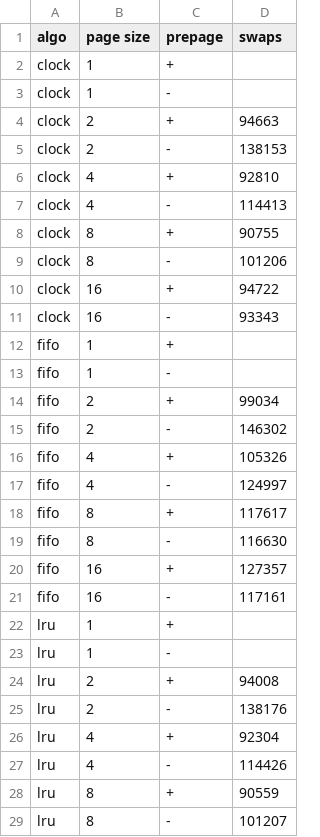
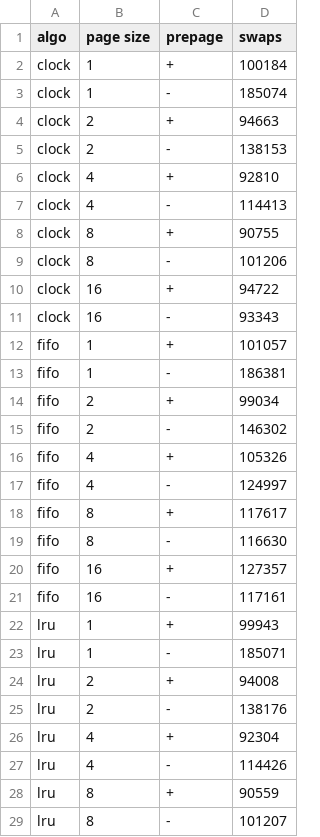
Before and after one commit to Meshiest/cs492, a CSV file: hw2/data.csv, drawn as a sheet; only a part is shown.

Commit message:
jank fix for page size 1

```diff
--- a/hw2/data.csv
+++ b/hw2/data.csv
@@ -1,4 +1,4 @@
 algo, page size, prepage, swaps
-clock, 1, +,
-clock, 1, -,
+clock, 1, +, 100184
+clock, 1, -, 185074
 clock, 2, +, 94663
@@ -11,4 +11,4 @@ clock, 16, +, 94722
 clock, 16, -, 93343
-fifo, 1, +,
-fifo, 1, -,
+fifo, 1, +, 101057
+fifo, 1, -, 186381
 fifo, 2, +, 99034
@@ -21,4 +21,4 @@ fifo, 16, +, 127357
 fifo, 16, -, 117161
-lru, 1, +,
-lru, 1, -,
+lru, 1, +, 99943
+lru, 1, -, 185071
 lru, 2, +, 94008
```
Also changed, not shown: 1 other file.
